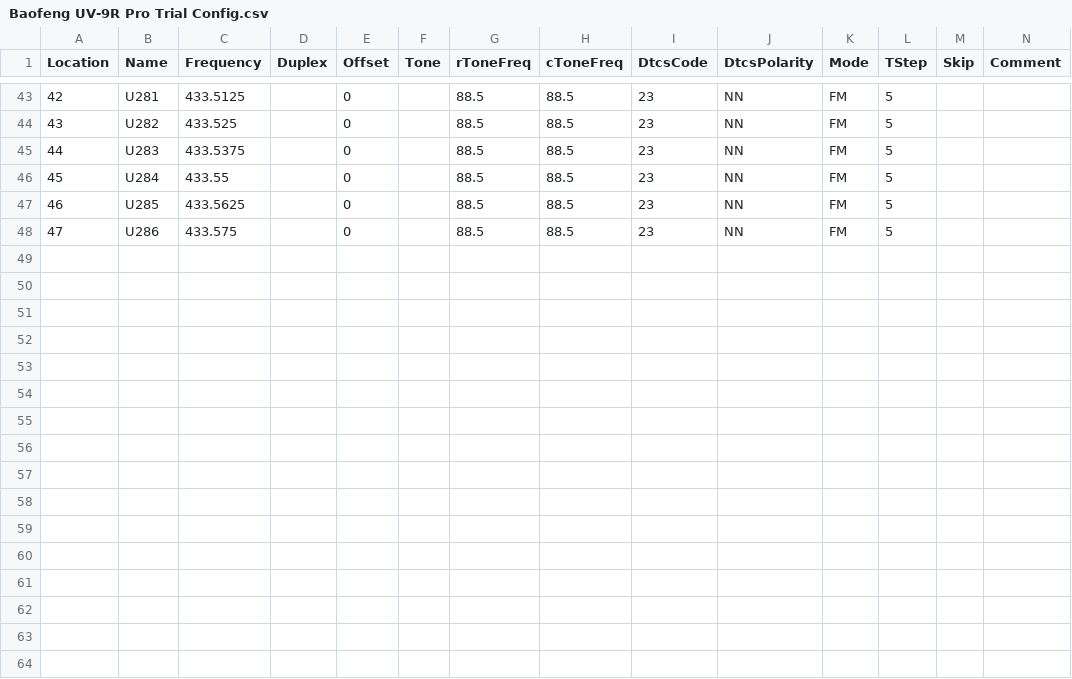
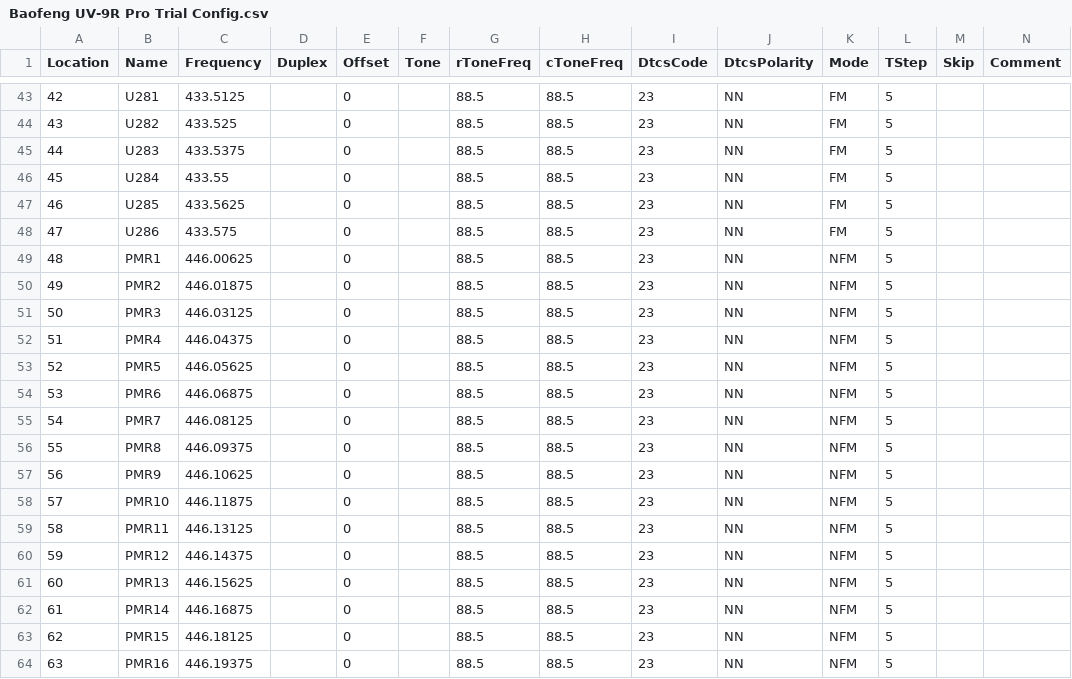
Before and after one commit to SamuelNetherway460/Baofeng-UV-9RPlus, a CSV file: src/Baofeng UV-9R Pro Trial Config.csv, drawn as a sheet; only a part is shown, gaps mark what is left out; rows hold the shown columns only; the diff names each change by its address in the sheet, - before the commit and + after, or states it on an @@ line.

```diff
--- a/src/Baofeng UV-9R Pro Trial Config.csv
+++ b/src/Baofeng UV-9R Pro Trial Config.csv
+row 49: 48 | PMR1 | 446.00625 |  | 0 |  | 88.5 | 88.5 | 23 | NN | NFM | 5
+row 50: 49 | PMR2 | 446.01875 |  | 0 |  | 88.5 | 88.5 | 23 | NN | NFM | 5
+row 51: 50 | PMR3 | 446.03125 |  | 0 |  | 88.5 | 88.5 | 23 | NN | NFM | 5
+row 52: 51 | PMR4 | 446.04375 |  | 0 |  | 88.5 | 88.5 | 23 | NN | NFM | 5
+row 53: 52 | PMR5 | 446.05625 |  | 0 |  | 88.5 | 88.5 | 23 | NN | NFM | 5
+row 54: 53 | PMR6 | 446.06875 |  | 0 |  | 88.5 | 88.5 | 23 | NN | NFM | 5
+row 55: 54 | PMR7 | 446.08125 |  | 0 |  | 88.5 | 88.5 | 23 | NN | NFM | 5
+row 56: 55 | PMR8 | 446.09375 |  | 0 |  | 88.5 | 88.5 | 23 | NN | NFM | 5
+row 57: 56 | PMR9 | 446.10625 |  | 0 |  | 88.5 | 88.5 | 23 | NN | NFM | 5
+row 58: 57 | PMR10 | 446.11875 |  | 0 |  | 88.5 | 88.5 | 23 | NN | NFM | 5
+row 59: 58 | PMR11 | 446.13125 |  | 0 |  | 88.5 | 88.5 | 23 | NN | NFM | 5
+row 60: 59 | PMR12 | 446.14375 |  | 0 |  | 88.5 | 88.5 | 23 | NN | NFM | 5
+row 61: 60 | PMR13 | 446.15625 |  | 0 |  | 88.5 | 88.5 | 23 | NN | NFM | 5
+row 62: 61 | PMR14 | 446.16875 |  | 0 |  | 88.5 | 88.5 | 23 | NN | NFM | 5
+row 63: 62 | PMR15 | 446.18125 |  | 0 |  | 88.5 | 88.5 | 23 | NN | NFM | 5
+row 64: 63 | PMR16 | 446.19375 |  | 0 |  | 88.5 | 88.5 | 23 | NN | NFM | 5
```
Also changed, not shown: 1 other file.
